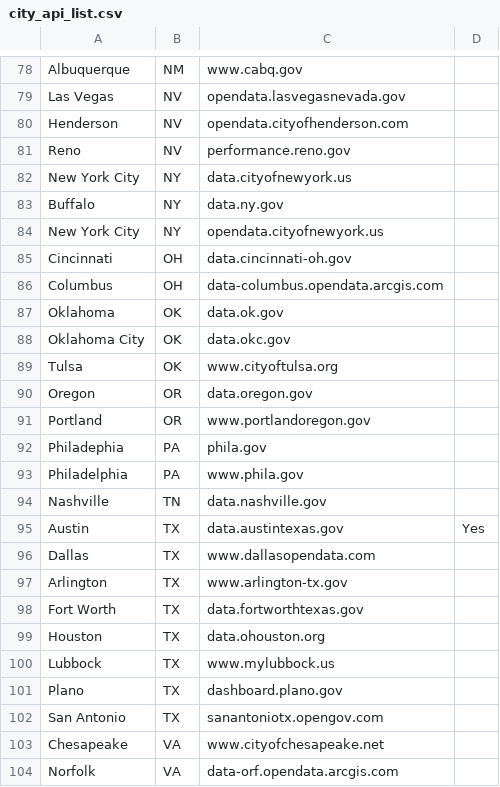
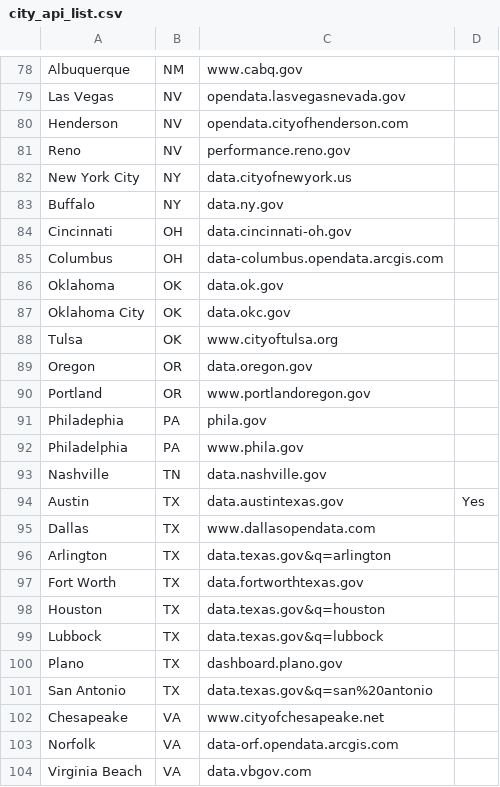
Before and after one commit to Good-Systems/SmartCityData, a CSV file: city_api_list.csv, drawn as a sheet; only a part is shown, gaps mark what is left out; the shorter side is filled out with more unchanged rows.

Commit message:
update city_api_list

```diff
--- a/city_api_list.csv
+++ b/city_api_list.csv
@@ -83,3 +83,2 @@ New York City,NY,data.cityofnewyork.us,
 Buffalo,NY,data.ny.gov,
-New York City,NY,opendata.cityofnewyork.us,
 Cincinnati,OH,data.cincinnati-oh.gov,
@@ -96,8 +95,8 @@ Austin,TX,data.austintexas.gov,Yes
 Dallas,TX,www.dallasopendata.com,
-Arlington,TX,www.arlington-tx.gov,
+Arlington,TX,data.texas.gov&q=arlington,
 Fort Worth,TX,data.fortworthtexas.gov,
-Houston,TX,data.ohouston.org,
-Lubbock,TX,www.mylubbock.us,
+Houston,TX,data.texas.gov&q=houston,
+Lubbock,TX,data.texas.gov&q=lubbock,
 Plano,TX,dashboard.plano.gov,
-San Antonio,TX,sanantoniotx.opengov.com,
+San Antonio,TX,data.texas.gov&q=san%20antonio,
 Chesapeake,VA,www.cityofchesapeake.net,
```
Also changed, not shown: 2 other files.
